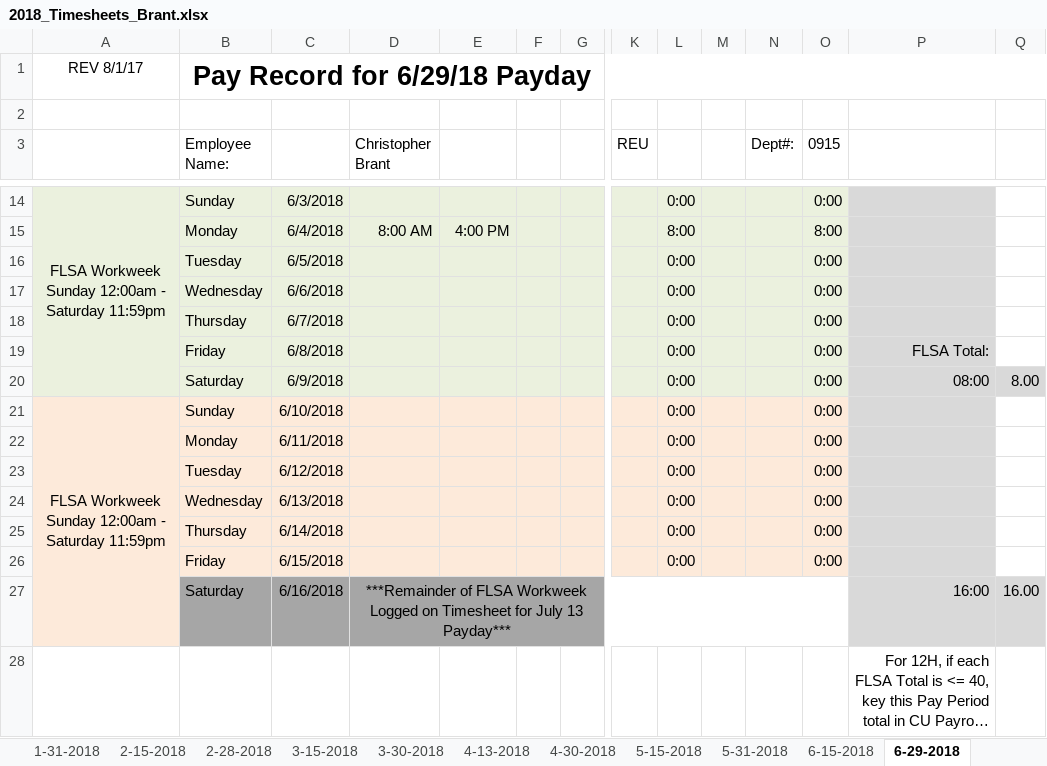
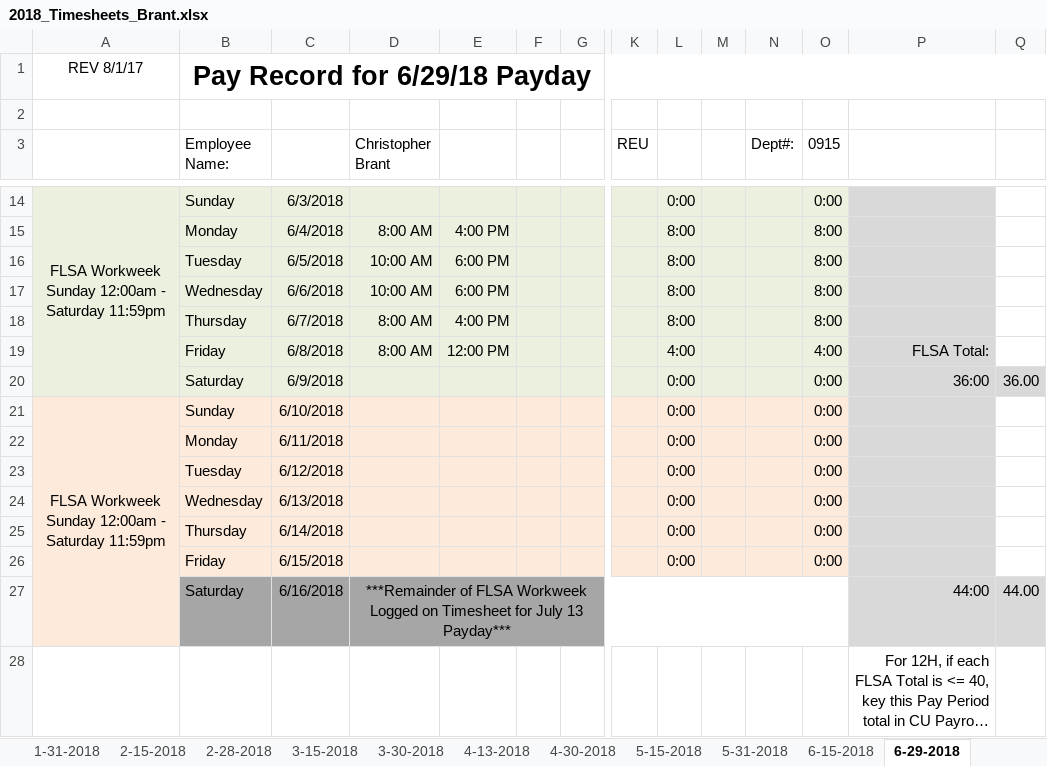
Before and after one commit to irshadmuaz/GPSProject, an Excel workbook: Brant_Timesheets/2018_Timesheets_Brant.xlsx, sheet 6-29-2018, drawn as a sheet; only a part is shown, gaps mark what is left out; long unchanged cells end in …; values as stored, in another font and other column widths than the file's, no borders; charts and pictures and conditional formats not drawn; removed rows and columns are numbered as before the commit, all else as after; rows hold the shown columns only; the diff names each change by its address in the sheet, - before the commit and + after, or states it on an @@ line.

Commit message:
updated timesheets

```diff
--- a/Brant_Timesheets/2018_Timesheets_Brant.xlsx (sheet 6-29-2018)
+++ b/Brant_Timesheets/2018_Timesheets_Brant.xlsx (sheet 6-29-2018)
-row 16:  | Tuesday | 6/5/2018 |  |  |  |  |  | 0:00 |  |  | 0:00
-row 17:  | Wednesday | 6/6/2018 |  |  |  |  |  | 0:00 |  |  | 0:00
-row 18:  | Thursday | 6/7/2018 |  |  |  |  |  | 0:00 |  |  | 0:00
+row 16:  | Tuesday | 6/5/2018 | 10:00 AM | 6:00 PM |  |  |  | 8:00 |  |  | 8:00
+row 17:  | Wednesday | 6/6/2018 | 10:00 AM | 6:00 PM |  |  |  | 8:00 |  |  | 8:00
+row 18:  | Thursday | 6/7/2018 | 8:00 AM | 4:00 PM |  |  |  | 8:00 |  |  | 8:00
-D19 (Christopher Brant): (empty)
+D19 (Christopher Brant): 8:00 AM
-E19: (empty)
+E19: 12:00 PM
-L19: 0:00
+L19: 4:00
-O19 (0915): 0:00
+O19 (0915): 4:00
-P20: 08:00
+P20: 36:00
-Q20: 8.00
+Q20: 36.00
-P27: 16:00
+P27: 44:00
-Q27: 16.00
+Q27: 44.00
```
Also changed, not shown: 2 other files.
